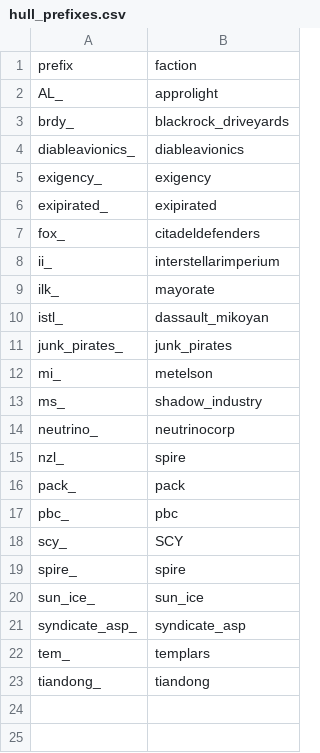
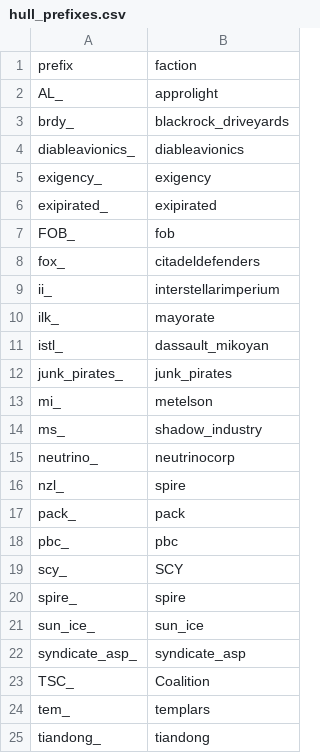
Before and after one commit to Histidine91/SS-CombatChatter, a CSV file: data/config/chatter/hull_prefixes.csv, drawn as a sheet.

```diff
--- a/data/config/chatter/hull_prefixes.csv
+++ b/data/config/chatter/hull_prefixes.csv
@@ -6,2 +6,3 @@ exigency_,exigency
 exipirated_,exipirated
+FOB_,fob
 fox_,citadeldefenders
@@ -21,2 +22,3 @@ sun_ice_,sun_ice
 syndicate_asp_,syndicate_asp
+TSC_,Coalition
 tem_,templars
```
Also changed, not shown: data/config/chatter/ship_name_prefixes.csv, data/console/commands.csv.
